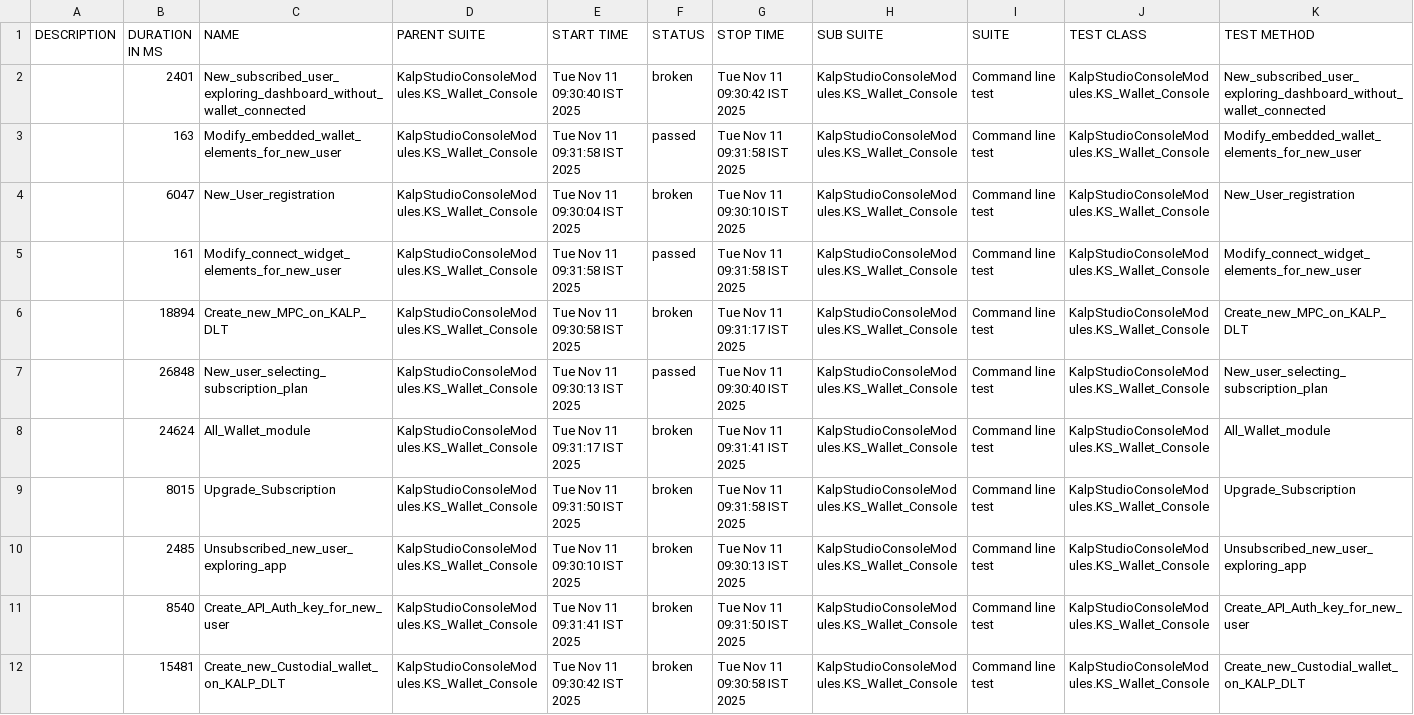
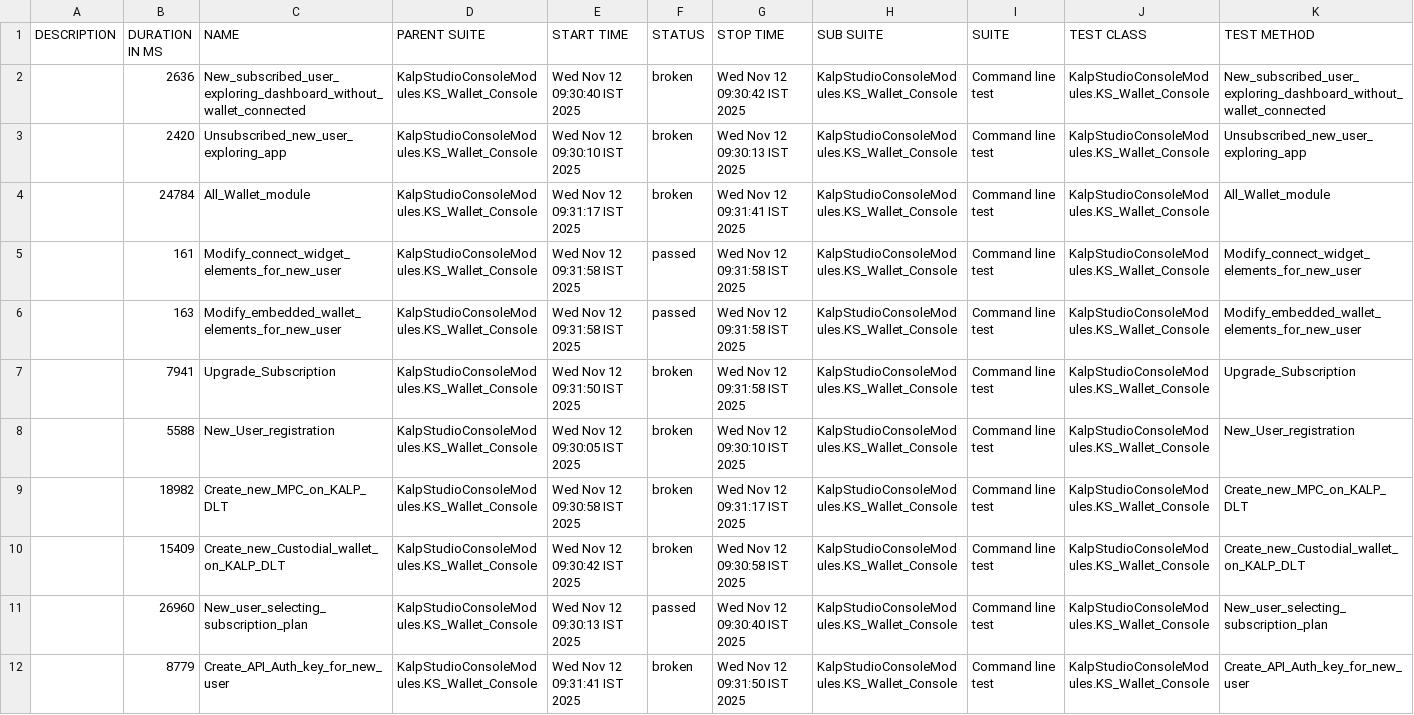
Before and after one commit to shahabp2e/Kalp-automation-allure-report, a CSV file: data/suites.csv, drawn as a sheet; removed rows and columns are numbered as before the commit, all else as after; the diff names each change by its address in the sheet, - before the commit and + after, or states it on an @@ line.

```diff
--- a/data/suites.csv
+++ b/data/suites.csv
-B2 (DURATION IN MS): 2401
+B2 (DURATION IN MS): 2636
-E2 (START TIME): Tue Nov 11 09:30:40 IST 2025
+E2 (START TIME): Wed Nov 12 09:30:40 IST 2025
-G2 (STOP TIME): Tue Nov 11 09:30:42 IST 2025
+G2 (STOP TIME): Wed Nov 12 09:30:42 IST 2025
+row 3:  | 2420 | Unsubscribed_new_user_exploring_app | KalpStudioConsoleModules.KS_Wallet_Console | Wed Nov 12 09:30:10 IST 2025 | broken | Wed Nov 12 09:30:13 IST 2025 | KalpStudioConsoleModules.KS_Wallet_Console | Command line test | KalpStudioConsoleModules.KS_Wallet_Console | Unsubscribed_new_user_exploring_app
+row 4:  | 24784 | All_Wallet_module | KalpStudioConsoleModules.KS_Wallet_Console | Wed Nov 12 09:31:17 IST 2025 | broken | Wed Nov 12 09:31:41 IST 2025 | KalpStudioConsoleModules.KS_Wallet_Console | Command line test | KalpStudioConsoleModules.KS_Wallet_Console | All_Wallet_module
+row 5:  | 161 | Modify_connect_widget_elements_for_new_user | KalpStudioConsoleModules.KS_Wallet_Console | Wed Nov 12 09:31:58 IST 2025 | passed | Wed Nov 12 09:31:58 IST 2025 | KalpStudioConsoleModules.KS_Wallet_Console | Command line test | KalpStudioConsoleModules.KS_Wallet_Console | Modify_connect_widget_elements_for_new_user
-E6 (START TIME): Tue Nov 11 09:31:58 IST 2025
+E6 (START TIME): Wed Nov 12 09:31:58 IST 2025
-G6 (STOP TIME): Tue Nov 11 09:31:58 IST 2025
+G6 (STOP TIME): Wed Nov 12 09:31:58 IST 2025
+row 7:  | 7941 | Upgrade_Subscription | KalpStudioConsoleModules.KS_Wallet_Console | Wed Nov 12 09:31:50 IST 2025 | broken | Wed Nov 12 09:31:58 IST 2025 | KalpStudioConsoleModules.KS_Wallet_Console | Command line test | KalpStudioConsoleModules.KS_Wallet_Console | Upgrade_Subscription
-B8 (DURATION IN MS): 6047
+B8 (DURATION IN MS): 5588
-E8 (START TIME): Tue Nov 11 09:30:04 IST 2025
+E8 (START TIME): Wed Nov 12 09:30:05 IST 2025
-G8 (STOP TIME): Tue Nov 11 09:30:10 IST 2025
+G8 (STOP TIME): Wed Nov 12 09:30:10 IST 2025
-row 5:  | 161 | Modify_connect_widget_elements_for_new_user | KalpStudioConsoleModules.KS_Wallet_Console | Tue Nov 11 09:31:58 IST 2025 | passed | Tue Nov 11 09:31:58 IST 2025 | KalpStudioConsoleModules.KS_Wallet_Console | Command line test | KalpStudioConsoleModules.KS_Wallet_Console | Modify_connect_widget_elements_for_new_user
-B9 (DURATION IN MS): 18894
+B9 (DURATION IN MS): 18982
-E9 (START TIME): Tue Nov 11 09:30:58 IST 2025
+E9 (START TIME): Wed Nov 12 09:30:58 IST 2025
-G9 (STOP TIME): Tue Nov 11 09:31:17 IST 2025
+G9 (STOP TIME): Wed Nov 12 09:31:17 IST 2025
+row 10:  | 15409 | Create_new_Custodial_wallet_on_KALP_DLT | KalpStudioConsoleModules.KS_Wallet_Console | Wed Nov 12 09:30:42 IST 2025 | broken | Wed Nov 12 09:30:58 IST 2025 | KalpStudioConsoleModules.KS_Wallet_Console | Command line test | KalpStudioConsoleModules.KS_Wallet_Console | Create_new_Custodial_wallet_on_KALP_DLT
-B11 (DURATION IN MS): 26848
+B11 (DURATION IN MS): 26960
-E11 (START TIME): Tue Nov 11 09:30:13 IST 2025
+E11 (START TIME): Wed Nov 12 09:30:13 IST 2025
-G11 (STOP TIME): Tue Nov 11 09:30:40 IST 2025
+G11 (STOP TIME): Wed Nov 12 09:30:40 IST 2025
-row 8:  | 24624 | All_Wallet_module | KalpStudioConsoleModules.KS_Wallet_Console | Tue Nov 11 09:31:17 IST 2025 | broken | Tue Nov 11 09:31:41 IST 2025 | KalpStudioConsoleModules.KS_Wallet_Console | Command line test | KalpStudioConsoleModules.KS_Wallet_Console | All_Wallet_module
-row 9:  | 8015 | Upgrade_Subscription | KalpStudioConsoleModules.KS_Wallet_Console | Tue Nov 11 09:31:50 IST 2025 | broken | Tue Nov 11 09:31:58 IST 2025 | KalpStudioConsoleModules.KS_Wallet_Console | Command line test | KalpStudioConsoleModules.KS_Wallet_Console | Upgrade_Subscription
-row 10:  | 2485 | Unsubscribed_new_user_exploring_app | KalpStudioConsoleModules.KS_Wallet_Console | Tue Nov 11 09:30:10 IST 2025 | broken | Tue Nov 11 09:30:13 IST 2025 | KalpStudioConsoleModules.KS_Wallet_Console | Command line test | KalpStudioConsoleModules.KS_Wallet_Console | Unsubscribed_new_user_exploring_app
-B12 (DURATION IN MS): 8540
+B12 (DURATION IN MS): 8779
-E12 (START TIME): Tue Nov 11 09:31:41 IST 2025
+E12 (START TIME): Wed Nov 12 09:31:41 IST 2025
-G12 (STOP TIME): Tue Nov 11 09:31:50 IST 2025
+G12 (STOP TIME): Wed Nov 12 09:31:50 IST 2025
-row 12:  | 15481 | Create_new_Custodial_wallet_on_KALP_DLT | KalpStudioConsoleModules.KS_Wallet_Console | Tue Nov 11 09:30:42 IST 2025 | broken | Tue Nov 11 09:30:58 IST 2025 | KalpStudioConsoleModules.KS_Wallet_Console | Command line test | KalpStudioConsoleModules.KS_Wallet_Console | Create_new_Custodial_wallet_on_KALP_DLT
```
Also changed, not shown: 37 other files.
